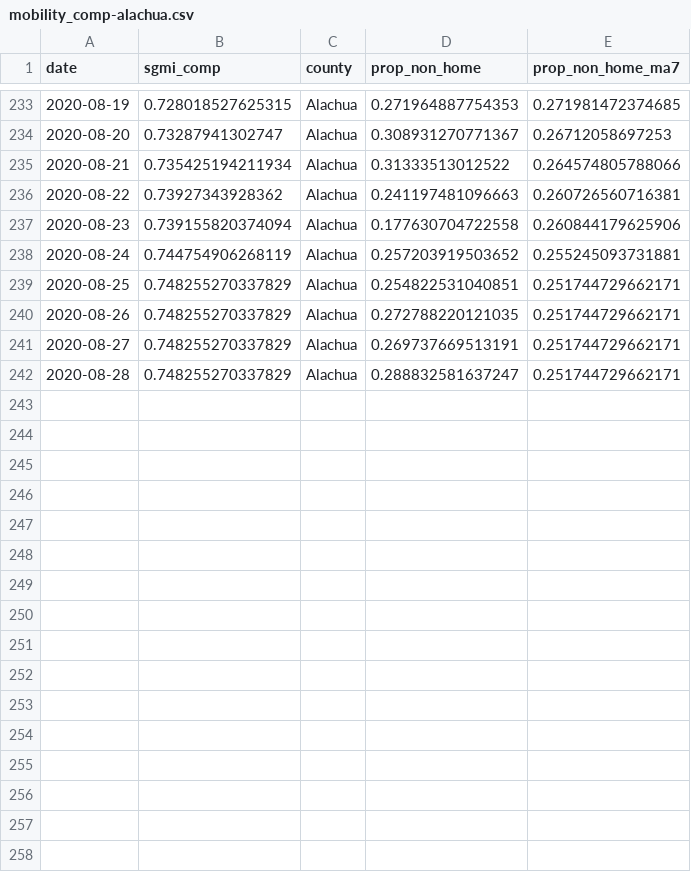
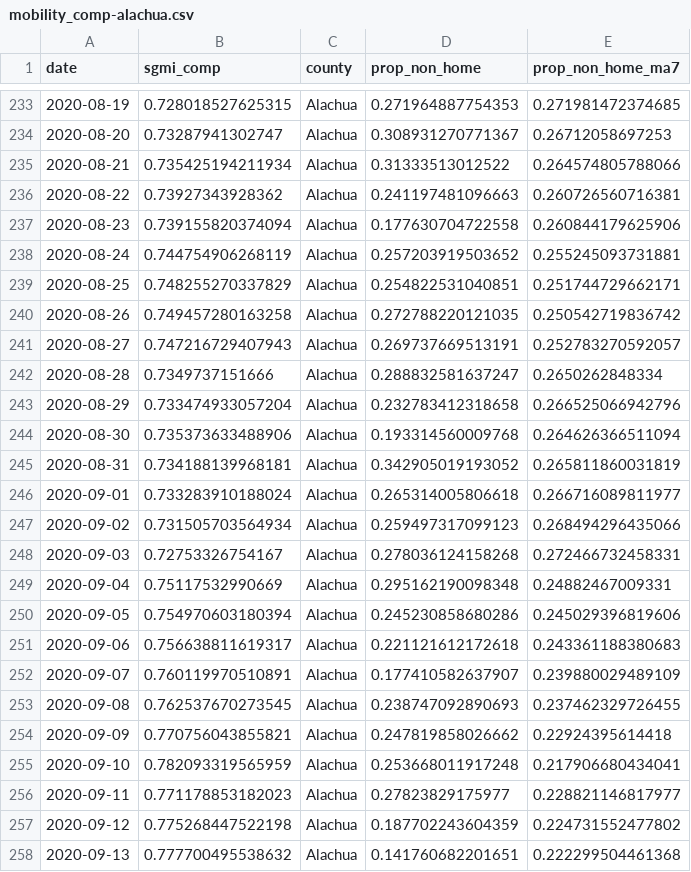
Before and after one commit to kokbent/covid-safegraph, a CSV file: output/mobility_comp-alachua.csv, drawn as a sheet; only a part is shown, gaps mark what is left out; the diff covers the shown part only.

```diff
--- a/output/mobility_comp-alachua.csv
+++ b/output/mobility_comp-alachua.csv
@@ -239,4 +239,20 @@ date,sgmi_comp,county,prop_non_home,prop_non_home_ma7
 2020-08-25,0.748255270337829,Alachua,0.254822531040851,0.251744729662171
-2020-08-26,0.748255270337829,Alachua,0.272788220121035,0.251744729662171
-2020-08-27,0.748255270337829,Alachua,0.269737669513191,0.251744729662171
-2020-08-28,0.748255270337829,Alachua,0.288832581637247,0.251744729662171
+2020-08-26,0.749457280163258,Alachua,0.272788220121035,0.250542719836742
+2020-08-27,0.747216729407943,Alachua,0.269737669513191,0.252783270592057
+2020-08-28,0.7349737151666,Alachua,0.288832581637247,0.2650262848334
+2020-08-29,0.733474933057204,Alachua,0.232783412318658,0.266525066942796
+2020-08-30,0.735373633488906,Alachua,0.193314560009768,0.264626366511094
+2020-08-31,0.734188139968181,Alachua,0.342905019193052,0.265811860031819
+2020-09-01,0.733283910188024,Alachua,0.265314005806618,0.266716089811977
+2020-09-02,0.731505703564934,Alachua,0.259497317099123,0.268494296435066
+2020-09-03,0.72753326754167,Alachua,0.278036124158268,0.272466732458331
+2020-09-04,0.75117532990669,Alachua,0.295162190098348,0.24882467009331
+2020-09-05,0.754970603180394,Alachua,0.245230858680286,0.245029396819606
+2020-09-06,0.756638811619317,Alachua,0.221121612172618,0.243361188380683
+2020-09-07,0.760119970510891,Alachua,0.177410582637907,0.239880029489109
+2020-09-08,0.762537670273545,Alachua,0.238747092890693,0.237462329726455
+2020-09-09,0.770756043855821,Alachua,0.247819858026662,0.22924395614418
+2020-09-10,0.782093319565959,Alachua,0.253668011917248,0.217906680434041
+2020-09-11,0.771178853182023,Alachua,0.27823829175977,0.228821146817977
+2020-09-12,0.775268447522198,Alachua,0.187702243604359,0.224731552477802
+2020-09-13,0.777700495538632,Alachua,0.141760682201651,0.222299504461368
```
Also changed, not shown: 12 added rows elsewhere in this file, output/mobility_comp-broward.csv, output/mobility_comp-escambia.csv, 6 other files.
